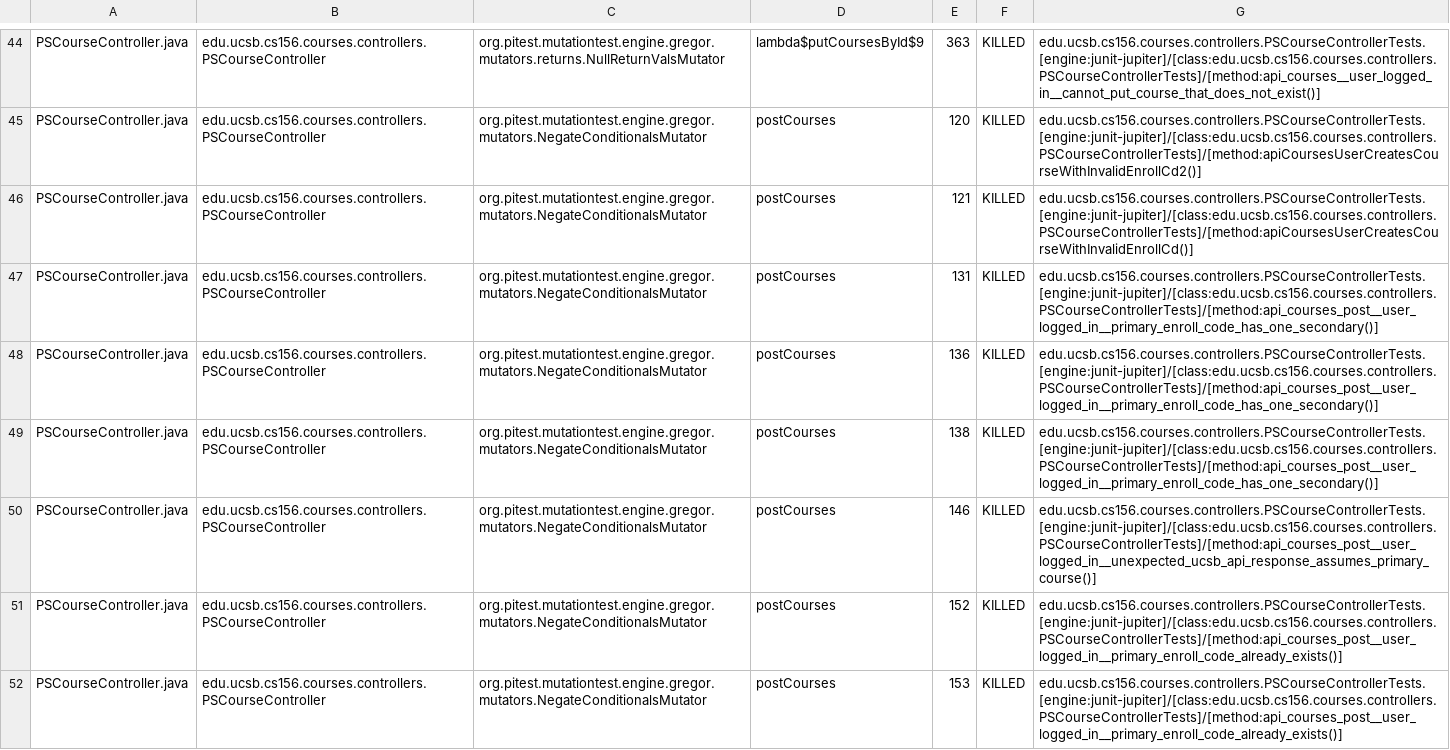
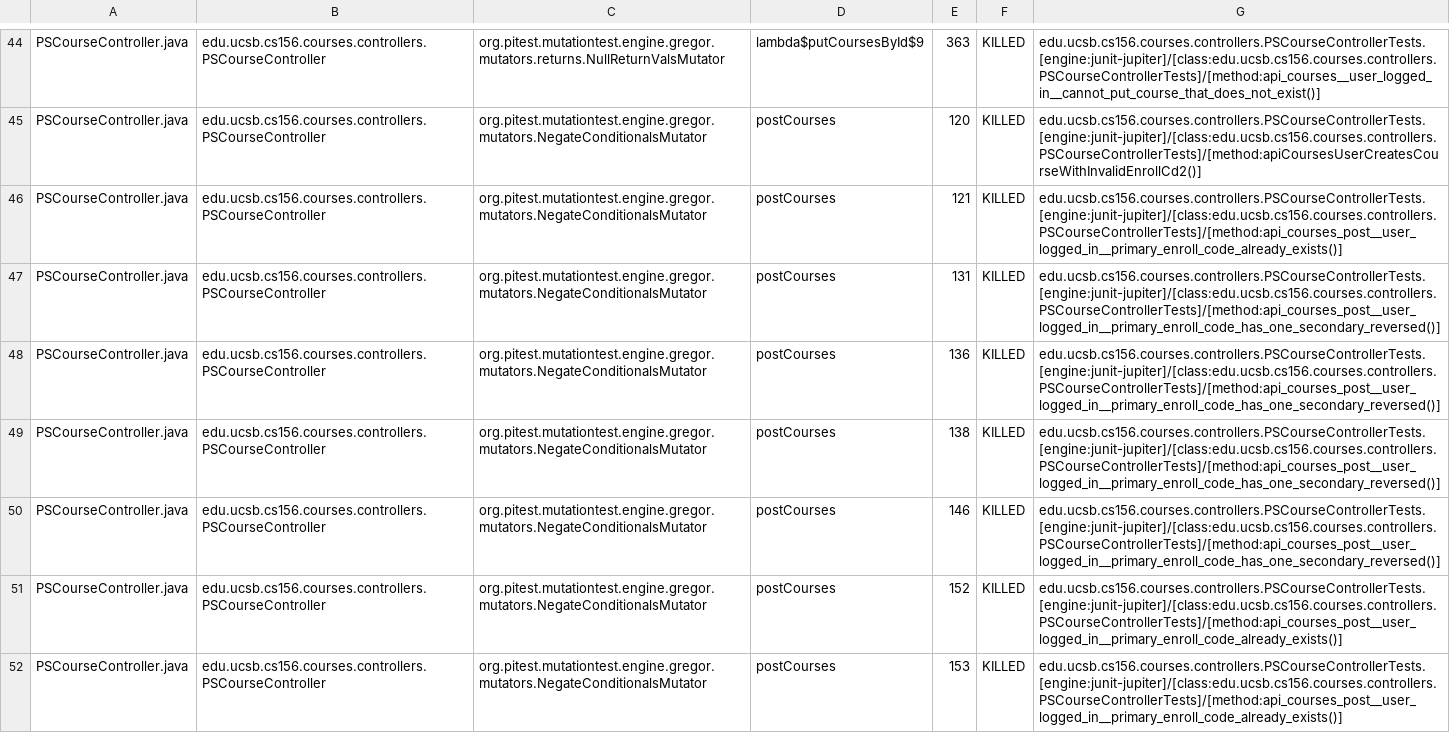
Before and after one commit to ucsb-cs156/proj-courses, a CSV file: prs/330/pitest/mutations.csv, drawn as a sheet; only a part is shown, gaps mark what is left out; the diff covers the shown part only.

Commit message:
Deploying to gh-pages from @ ucsb-cs156/proj-courses@8411d9ef243ec9014691876431f7f723274f9d82 🚀

```diff
--- a/prs/330/pitest/mutations.csv
+++ b/prs/330/pitest/mutations.csv
@@ -45,7 +45,7 @@ PSCourseController.java,edu.ucsb.cs156.courses.controllers.PSCourseController,or
 PSCourseController.java,edu.ucsb.cs156.courses.controllers.PSCourseController,org.pitest.mutationtest.engine.gregor.mutators.NegateConditionalsMutator,postCourses,120,KILLED,edu.ucsb.cs156.courses.controllers.PSCourseControllerTests.[engine:junit-jupiter]/[class:edu.ucsb.cs156.courses.controllers.PSCourseControllerTests]/[method:apiCoursesUserCreatesCourseWithInvalidEnrollCd2()]
-PSCourseController.java,edu.ucsb.cs156.courses.controllers.PSCourseController,org.pitest.mutationtest.engine.gregor.mutators.NegateConditionalsMutator,postCourses,121,KILLED,edu.ucsb.cs156.courses.controllers.PSCourseControllerTests.[engine:junit-jupiter]/[class:edu.ucsb.cs156.courses.controllers.PSCourseControllerTests]/[method:apiCoursesUserCreatesCourseWithInvalidEnrollCd()]
-PSCourseController.java,edu.ucsb.cs156.courses.controllers.PSCourseController,org.pitest.mutationtest.engine.gregor.mutators.NegateConditionalsMutator,postCourses,131,KILLED,edu.ucsb.cs156.courses.controllers.PSCourseControllerTests.[engine:junit-jupiter]/[class:edu.ucsb.cs156.courses.controllers.PSCourseControllerTests]/[method:api_courses_post__user_logged_in__primary_enroll_code_has_one_secondary()]
-PSCourseController.java,edu.ucsb.cs156.courses.controllers.PSCourseController,org.pitest.mutationtest.engine.gregor.mutators.NegateConditionalsMutator,postCourses,136,KILLED,edu.ucsb.cs156.courses.controllers.PSCourseControllerTests.[engine:junit-jupiter]/[class:edu.ucsb.cs156.courses.controllers.PSCourseControllerTests]/[method:api_courses_post__user_logged_in__primary_enroll_code_has_one_secondary()]
-PSCourseController.java,edu.ucsb.cs156.courses.controllers.PSCourseController,org.pitest.mutationtest.engine.gregor.mutators.NegateConditionalsMutator,postCourses,138,KILLED,edu.ucsb.cs156.courses.controllers.PSCourseControllerTests.[engine:junit-jupiter]/[class:edu.ucsb.cs156.courses.controllers.PSCourseControllerTests]/[method:api_courses_post__user_logged_in__primary_enroll_code_has_one_secondary()]
-PSCourseController.java,edu.ucsb.cs156.courses.controllers.PSCourseController,org.pitest.mutationtest.engine.gregor.mutators.NegateConditionalsMutator,postCourses,146,KILLED,edu.ucsb.cs156.courses.controllers.PSCourseControllerTests.[engine:junit-jupiter]/[class:edu.ucsb.cs156.courses.controllers.PSCourseControllerTests]/[method:api_courses_post__user_logged_in__unexpected_ucsb_api_response_assumes_primary_course()]
+PSCourseController.java,edu.ucsb.cs156.courses.controllers.PSCourseController,org.pitest.mutationtest.engine.gregor.mutators.NegateConditionalsMutator,postCourses,121,KILLED,edu.ucsb.cs156.courses.controllers.PSCourseControllerTests.[engine:junit-jupiter]/[class:edu.ucsb.cs156.courses.controllers.PSCourseControllerTests]/[method:api_courses_post__user_logged_in__primary_enroll_code_already_exists()]
+PSCourseController.java,edu.ucsb.cs156.courses.controllers.PSCourseController,org.pitest.mutationtest.engine.gregor.mutators.NegateConditionalsMutator,postCourses,131,KILLED,edu.ucsb.cs156.courses.controllers.PSCourseControllerTests.[engine:junit-jupiter]/[class:edu.ucsb.cs156.courses.controllers.PSCourseControllerTests]/[method:api_courses_post__user_logged_in__primary_enroll_code_has_one_secondary_reversed()]
+PSCourseController.java,edu.ucsb.cs156.courses.controllers.PSCourseController,org.pitest.mutationtest.engine.gregor.mutators.NegateConditionalsMutator,postCourses,136,KILLED,edu.ucsb.cs156.courses.controllers.PSCourseControllerTests.[engine:junit-jupiter]/[class:edu.ucsb.cs156.courses.controllers.PSCourseControllerTests]/[method:api_courses_post__user_logged_in__primary_enroll_code_has_one_secondary_reversed()]
+PSCourseController.java,edu.ucsb.cs156.courses.controllers.PSCourseController,org.pitest.mutationtest.engine.gregor.mutators.NegateConditionalsMutator,postCourses,138,KILLED,edu.ucsb.cs156.courses.controllers.PSCourseControllerTests.[engine:junit-jupiter]/[class:edu.ucsb.cs156.courses.controllers.PSCourseControllerTests]/[method:api_courses_post__user_logged_in__primary_enroll_code_has_one_secondary_reversed()]
+PSCourseController.java,edu.ucsb.cs156.courses.controllers.PSCourseController,org.pitest.mutationtest.engine.gregor.mutators.NegateConditionalsMutator,postCourses,146,KILLED,edu.ucsb.cs156.courses.controllers.PSCourseControllerTests.[engine:junit-jupiter]/[class:edu.ucsb.cs156.courses.controllers.PSCourseControllerTests]/[method:api_courses_post__user_logged_in__primary_enroll_code_has_one_secondary_reversed()]
 PSCourseController.java,edu.ucsb.cs156.courses.controllers.PSCourseController,org.pitest.mutationtest.engine.gregor.mutators.NegateConditionalsMutator,postCourses,152,KILLED,edu.ucsb.cs156.courses.controllers.PSCourseControllerTests.[engine:junit-jupiter]/[class:edu.ucsb.cs156.courses.controllers.PSCourseControllerTests]/[method:api_courses_post__user_logged_in__primary_enroll_code_already_exists()]
```
Also changed, not shown: 2 added rows, 2 removed rows and 63 edited cells elsewhere in this file, 54 other files.
